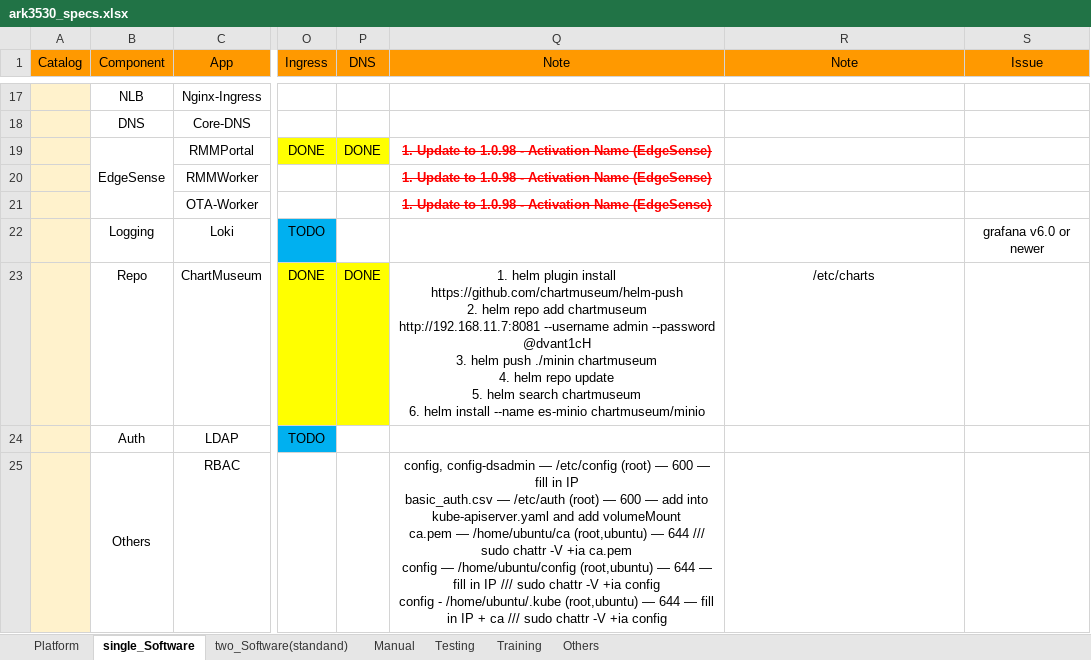
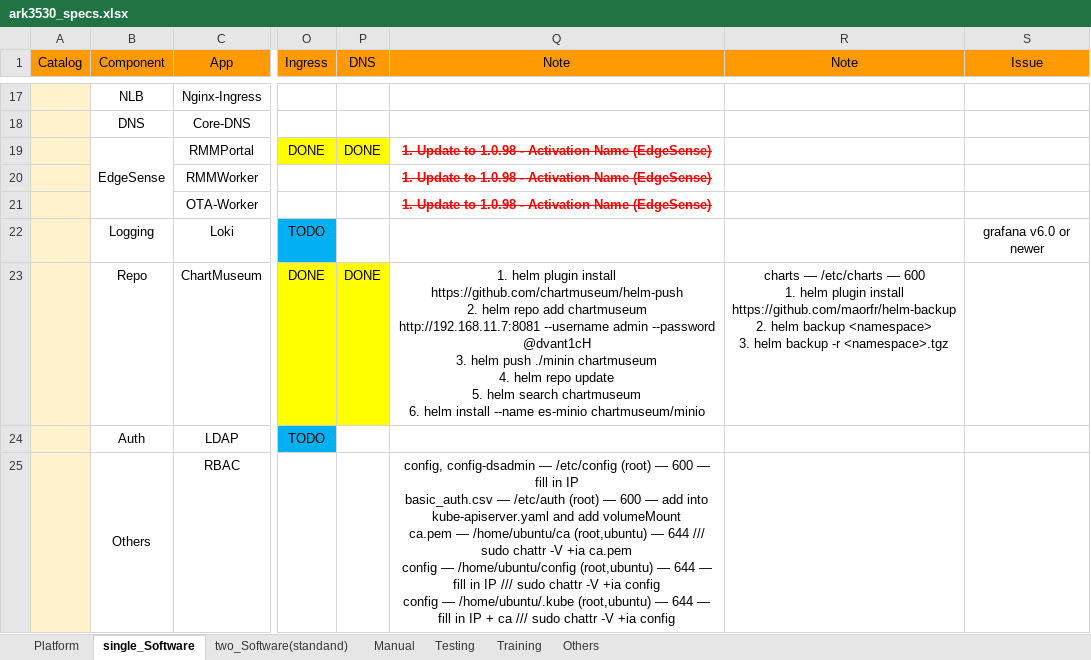
Before and after one commit to TsubasaEX/Tracks, an Excel workbook: spec/ark3530_specs.xlsx, sheet single_Software, drawn as a sheet; only a part is shown, gaps mark what is left out; values as stored, in another font and other column widths than the file's, no borders; ↵ is a line break in a cell; the diff covers the shown part only; the diff names each change by its address in the sheet, - before the commit and + after, or states it on an @@ line.

```diff
--- a/spec/ark3530_specs.xlsx (sheet single_Software)
+++ b/spec/ark3530_specs.xlsx (sheet single_Software)
-R23 (Note): /etc/charts
+R23 (Note): charts — /etc/charts — 600 ↵ 1. helm plugin install https://github.com/maorfr/helm-backup ↵ 2. helm backup <namespace> ↵ 3. helm backup -r <namespace>.tgz
-Q25 (Note): …config ↵ config - /home/ubuntu/.kube (root,ubuntu)…
+Q25 (Note): …config ↵ config — /home/ubuntu/.kube (root,ubuntu)…
```
Also changed, not shown: 1 added row and cell formats elsewhere in this sheet, sheet two_Software(standand), 2 other files.
